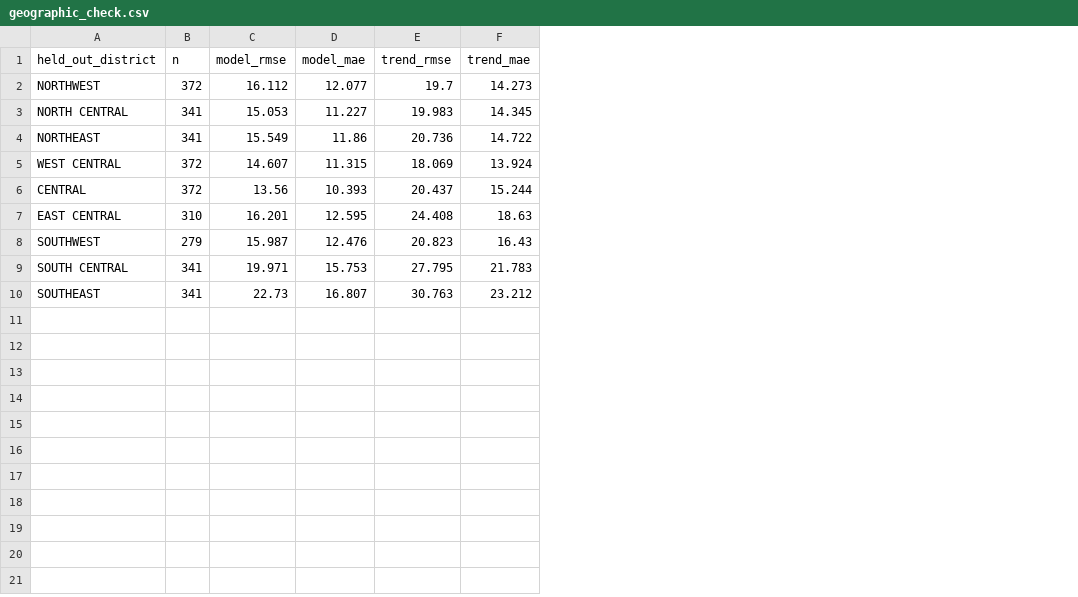
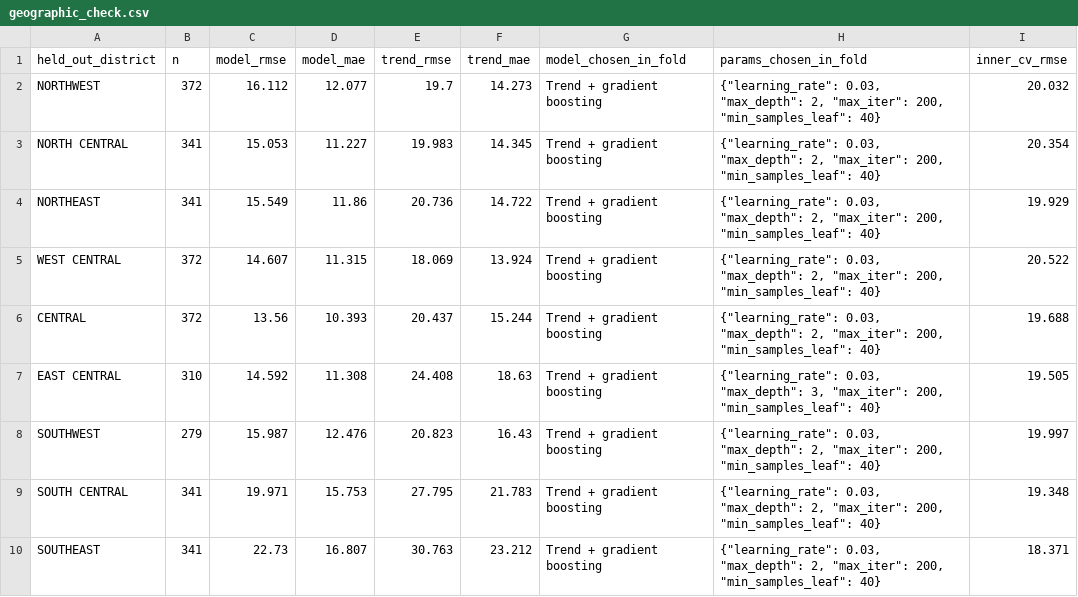
Before and after one commit to devbyabir/harvestmetric, a CSV file: reports/real/tables/geographic_check.csv, drawn as a sheet; the diff names each change by its address in the sheet, - before the commit and + after, or states it on an @@ line.

Commit message:
Correct three Part B methodology claims in code and outputs
- Geographic check: the model family and hyperparameters are now re-selected
  inside each leave-one-district-out fold, by expanding-window CV on the other
  eight districts only. Previously it reused hyperparameters tuned on all
  districts. RMSE 16.83 -> 16.68 vs trend 22.80; still 9 of 9 districts.
  A new test asserts the held-out district never reaches in-fold tuning.
- Intervals: conformal.py -> intervals.py. They are now labelled empirical
  CV-residual intervals with no split-conformal coverage guarantee, because the
  same residuals drove model selection. Numbers unchanged.
- Gate: "pre-registered" removed. metrics.json records that the rule was set in
  code before testing, by the author's account, without an independent
  preregistration.
- CI also compares the geographic check, intervals and gate when reproducing.

```diff
--- a/reports/real/tables/geographic_check.csv
+++ b/reports/real/tables/geographic_check.csv
+column G (model_chosen_in_fold), rows 2-10: all Trend + gradient boosting
+column H (params_chosen_in_fold), rows 2-10: {"learning_rate": 0.03, "max_depth": 2, "max_iter": 200, "min_samples_leaf": 40} | {"learning_rate": 0.03, "max_depth": 2, "max_iter": 200, "min_samples_leaf": 40} | {"learning_rate": 0.03, "max_depth": 2, "max_iter": 200, "min_samples_leaf": 40} | {"learning_rate": 0.03, "max_depth": 2, "max_iter": 200, "min_samples_leaf": 40} | {"learning_rate": 0.03, "max_depth": 2, "max_iter": 200, "min_samples_leaf": 40} | {"learning_rate": 0.03, "max_depth": 3, "max_iter": 200, "min_samples_leaf": 40} | {"learning_rate": 0.03, "max_depth": 2, "max_iter": 200, "min_samples_leaf": 40} | {"learning_rate": 0.03, "max_depth": 2, "max_iter": 200, "min_samples_leaf": 40} | {"learning_rate": 0.03, "max_depth": 2, "max_iter": 200, "min_samples_leaf": 40}
+column I (inner_cv_rmse), rows 2-10: 20.032 | 20.354 | 19.929 | 20.522 | 19.688 | 19.505 | 19.997 | 19.348 | 18.371
-C7 (model_rmse): 16.201
+C7 (model_rmse): 14.592
-D7 (model_mae): 12.595
+D7 (model_mae): 11.308
```
Also changed, not shown: 9 other files.
